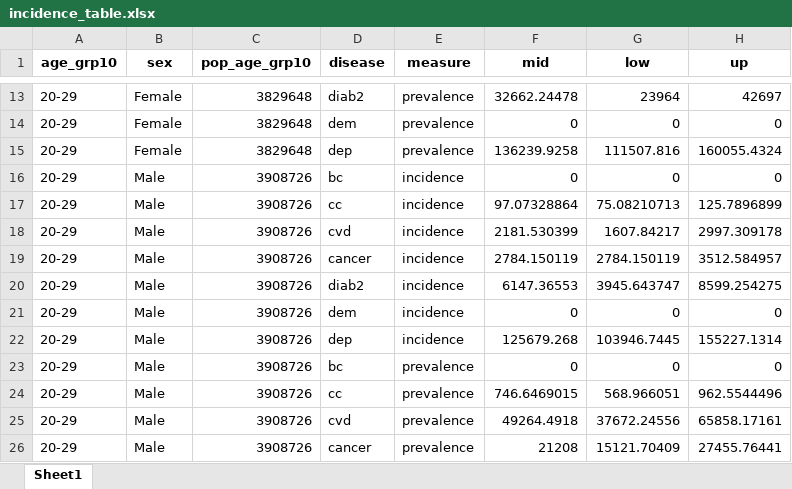
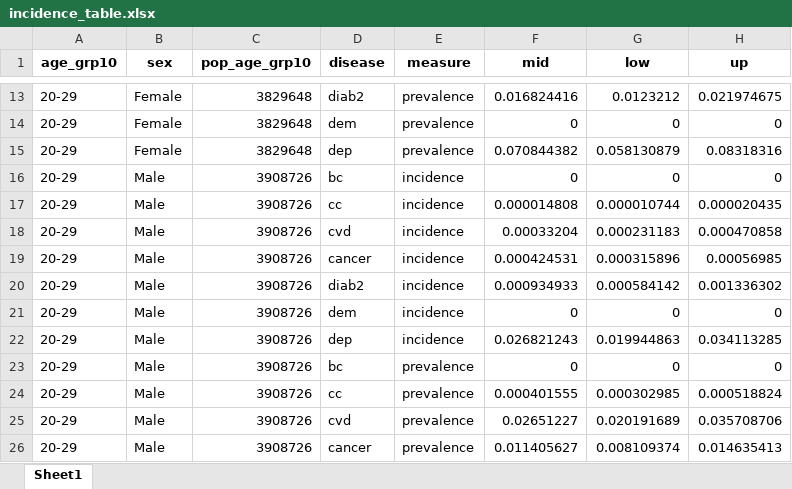
Before and after one commit to inesoriany/HIA_walking_steps, an Excel workbook: data_clean/Diseases/incidence_table.xlsx, sheet Sheet1, drawn as a sheet; only a part is shown, gaps mark what is left out; values as stored, in another font and other column widths than the file's, no borders; the diff covers the shown part only; the diff names each change by its address in the sheet, - before the commit and + after, or states it on an @@ line.

```diff
--- a/data_clean/Diseases/incidence_table.xlsx (sheet Sheet1)
+++ b/data_clean/Diseases/incidence_table.xlsx (sheet Sheet1)
-F13 (mid): 32662.24478
+F13 (mid): 0.016824416
-G13 (low): 23964
+G13 (low): 0.0123212
-H13 (up): 42697
+H13 (up): 0.021974675
-F15 (mid): 136239.9258
+F15 (mid): 0.070844382
-G15 (low): 111507.816
+G15 (low): 0.058130879
-H15 (up): 160055.4324
+H15 (up): 0.08318316
-F17 (mid): 97.07328864
+F17 (mid): 0.000014808
-G17 (low): 75.08210713
+G17 (low): 0.000010744
-H17 (up): 125.7896899
+H17 (up): 0.000020435
-F18 (mid): 2181.530399
+F18 (mid): 0.00033204
-G18 (low): 1607.84217
+G18 (low): 0.000231183
-H18 (up): 2997.309178
+H18 (up): 0.000470858
-F19 (mid): 2784.150119
+F19 (mid): 0.000424531
-G19 (low): 2784.150119
+G19 (low): 0.000315896
-H19 (up): 3512.584957
+H19 (up): 0.00056985
-F20 (mid): 6147.36553
+F20 (mid): 0.000934933
-G20 (low): 3945.643747
+G20 (low): 0.000584142
-H20 (up): 8599.254275
+H20 (up): 0.001336302
-F22 (mid): 125679.268
+F22 (mid): 0.026821243
-G22 (low): 103946.7445
+G22 (low): 0.019944863
-H22 (up): 155227.1314
+H22 (up): 0.034113285
-F24 (mid): 746.6469015
+F24 (mid): 0.000401555
-G24 (low): 568.966051
+G24 (low): 0.000302985
-H24 (up): 962.5544496
+H24 (up): 0.000518824
-F25 (mid): 49264.4918
+F25 (mid): 0.02651227
-G25 (low): 37672.24556
+G25 (low): 0.020191689
-H25 (up): 65858.17161
+H25 (up): 0.035708706
-F26 (mid): 21208
+F26 (mid): 0.011405627
-G26 (low): 15121.70409
+G26 (low): 0.008109374
-H26 (up): 27455.76441
+H26 (up): 0.014635413
```
Also changed, not shown: 492 edited cells elsewhere in this sheet, data/GBD_diseases.xlsx, data_clean/Diseases/dw_distrib_table.xlsx, 22 other files.
